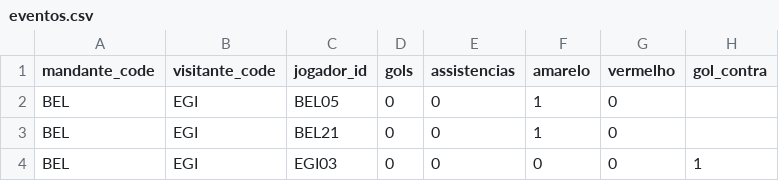
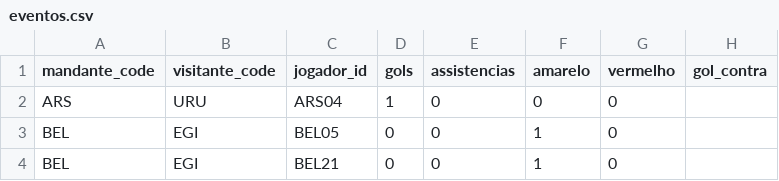
Before and after one commit to dttjader/tabcopa26, a CSV file: public/eventos.csv, drawn as a sheet; only a part is shown; the shorter side is filled out with more unchanged rows.

Commit message:
g15-1

```diff
--- a/public/eventos.csv
+++ b/public/eventos.csv
@@ -1,2 +1,3 @@
 mandante_code,visitante_code,jogador_id,gols,assistencias,amarelo,vermelho,gol_contra
+ARS,URU,ARS04,1,0,0,0
 BEL,EGI,BEL05,0,0,1,0
```
